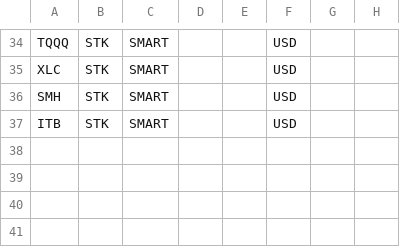
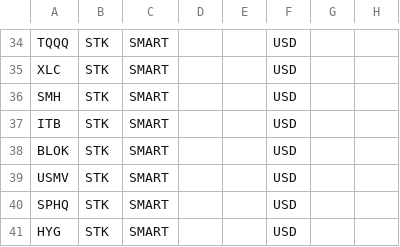
Before and after one commit to ajmal017/risk_ranges, a CSV file: dash_project/data/export_sectors.csv, drawn as a sheet; only a part is shown, gaps mark what is left out.

```diff
--- a/dash_project/data/export_sectors.csv
+++ b/dash_project/data/export_sectors.csv
@@ -37 +37,5 @@ SMH,STK,SMART,,,USD,,
 ITB,STK,SMART,,,USD,,
+BLOK,STK,SMART,,,USD,,
+USMV,STK,SMART,,,USD,,
+SPHQ,STK,SMART,,,USD,,
+HYG,STK,SMART,,,USD,,
```
Also changed, not shown: 13 other files.
